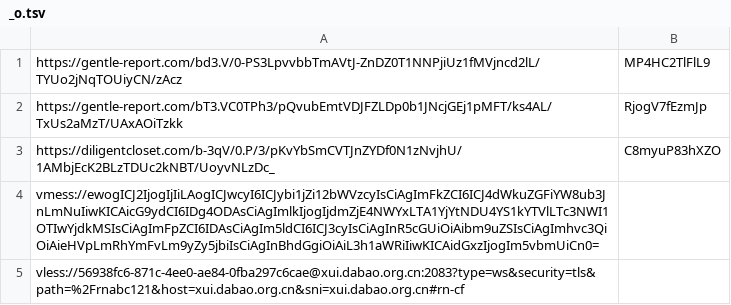
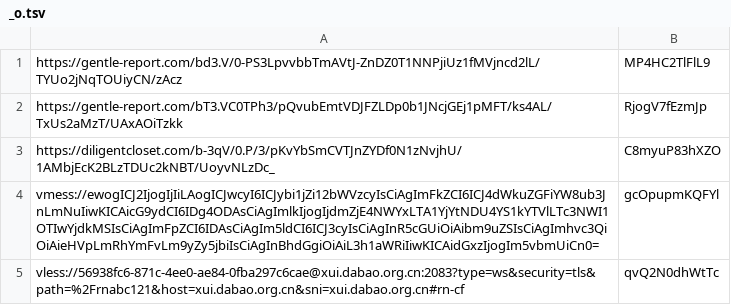
Before and after one commit to Johnnyadb/shortlink.github.io, a TSV file: _o.tsv, drawn as a sheet; the diff names each change by its address in the sheet, - before the commit and + after, or states it on an @@ line.

```diff
--- a/_o.tsv
+++ b/_o.tsv
-B4: (empty)
+B4: gcOpupmKQFYl
-B5: (empty)
+B5: qvQ2N0dhWtTc
```
Also changed, not shown: 3 other files.
